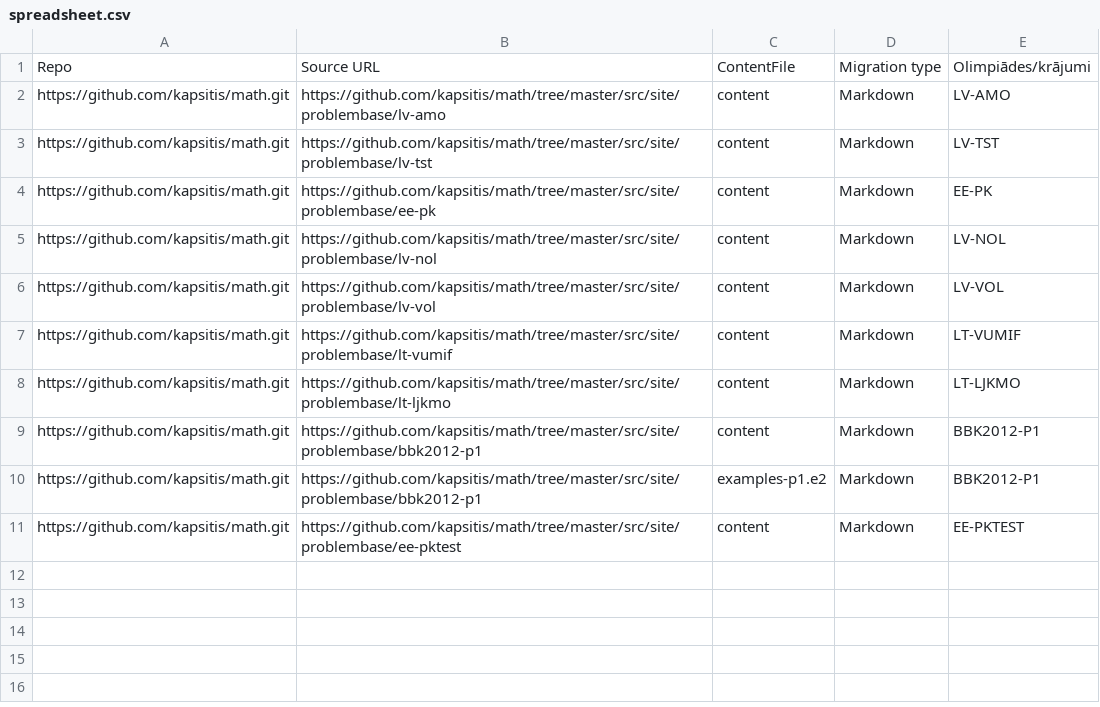
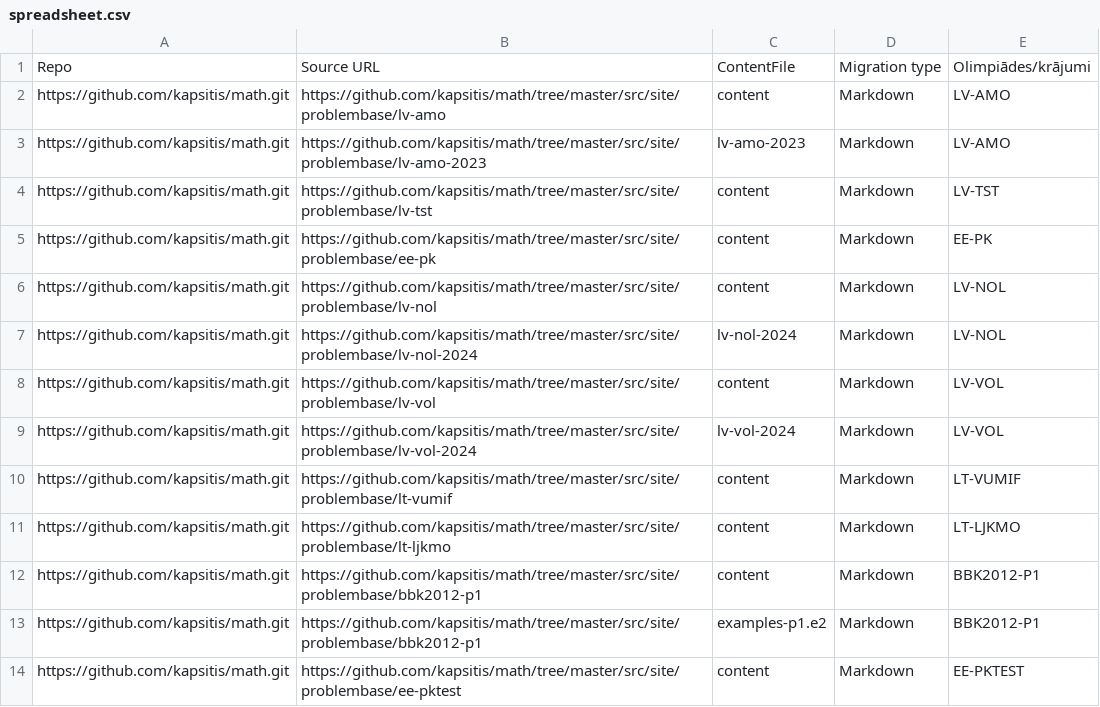
Before and after one commit to eliozo/qualification-project, a CSV file: migration-script/resources/spreadsheet.csv, drawn as a sheet.

```diff
--- a/migration-script/resources/spreadsheet.csv
+++ b/migration-script/resources/spreadsheet.csv
@@ -2,2 +2,3 @@ Repo,Source URL,ContentFile,Migration type,Olimpiādes/krājumi
 https://github.com/kapsitis/math.git,https://github.com/kapsitis/math/tree/master/src/site/problembase/lv-amo,content,Markdown,LV-AMO
+https://github.com/kapsitis/math.git,https://github.com/kapsitis/math/tree/master/src/site/problembase/lv-amo-2023,lv-amo-2023,Markdown,LV-AMO
 https://github.com/kapsitis/math.git,https://github.com/kapsitis/math/tree/master/src/site/problembase/lv-tst,content,Markdown,LV-TST
@@ -5,3 +6,5 @@ https://github.com/kapsitis/math.git,https://github.com/kapsitis/math/tree/maste
 https://github.com/kapsitis/math.git,https://github.com/kapsitis/math/tree/master/src/site/problembase/lv-nol,content,Markdown,LV-NOL
+https://github.com/kapsitis/math.git,https://github.com/kapsitis/math/tree/master/src/site/problembase/lv-nol-2024,lv-nol-2024,Markdown,LV-NOL
 https://github.com/kapsitis/math.git,https://github.com/kapsitis/math/tree/master/src/site/problembase/lv-vol,content,Markdown,LV-VOL
+https://github.com/kapsitis/math.git,https://github.com/kapsitis/math/tree/master/src/site/problembase/lv-vol-2024,lv-vol-2024,Markdown,LV-VOL
 https://github.com/kapsitis/math.git,https://github.com/kapsitis/math/tree/master/src/site/problembase/lt-vumif,content,Markdown,LT-VUMIF
```
Also changed, not shown: 11 other files.
